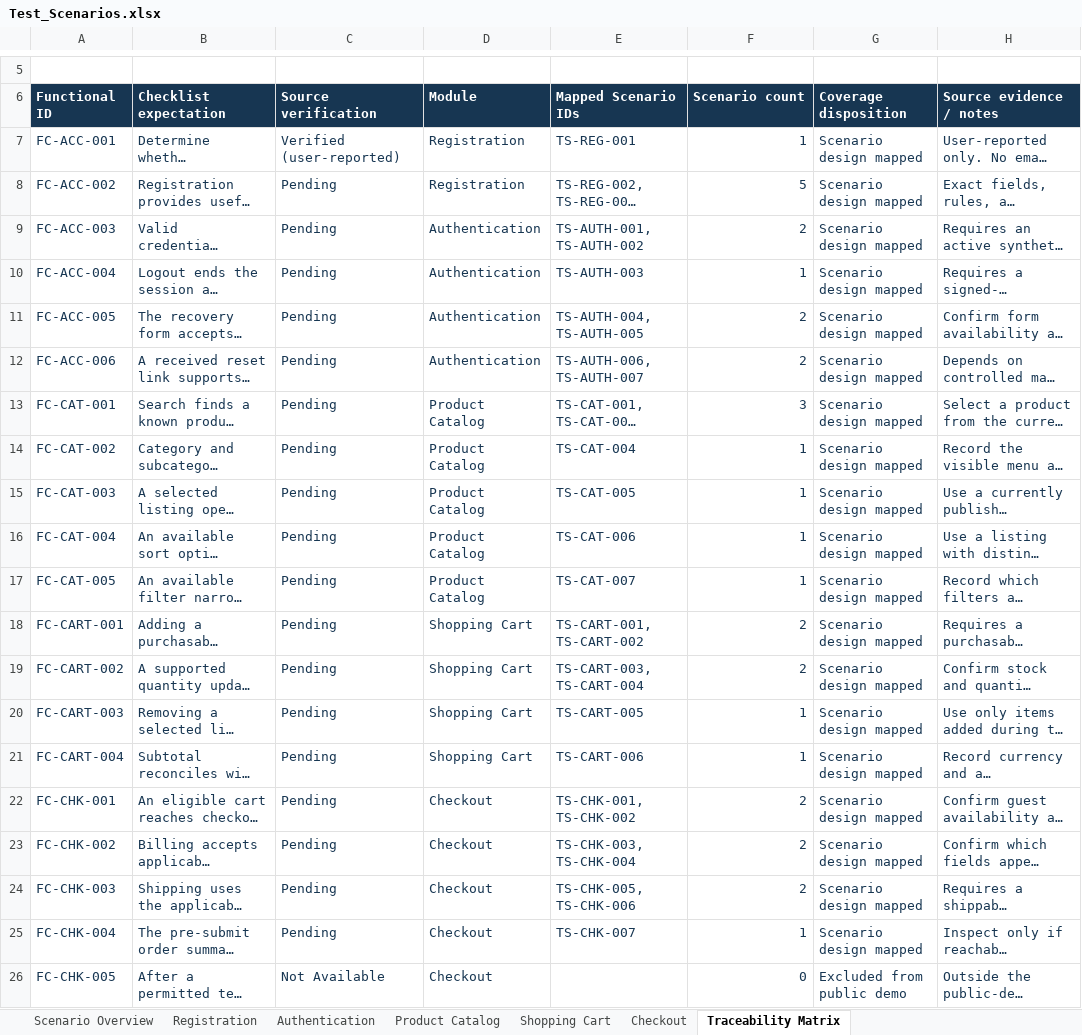
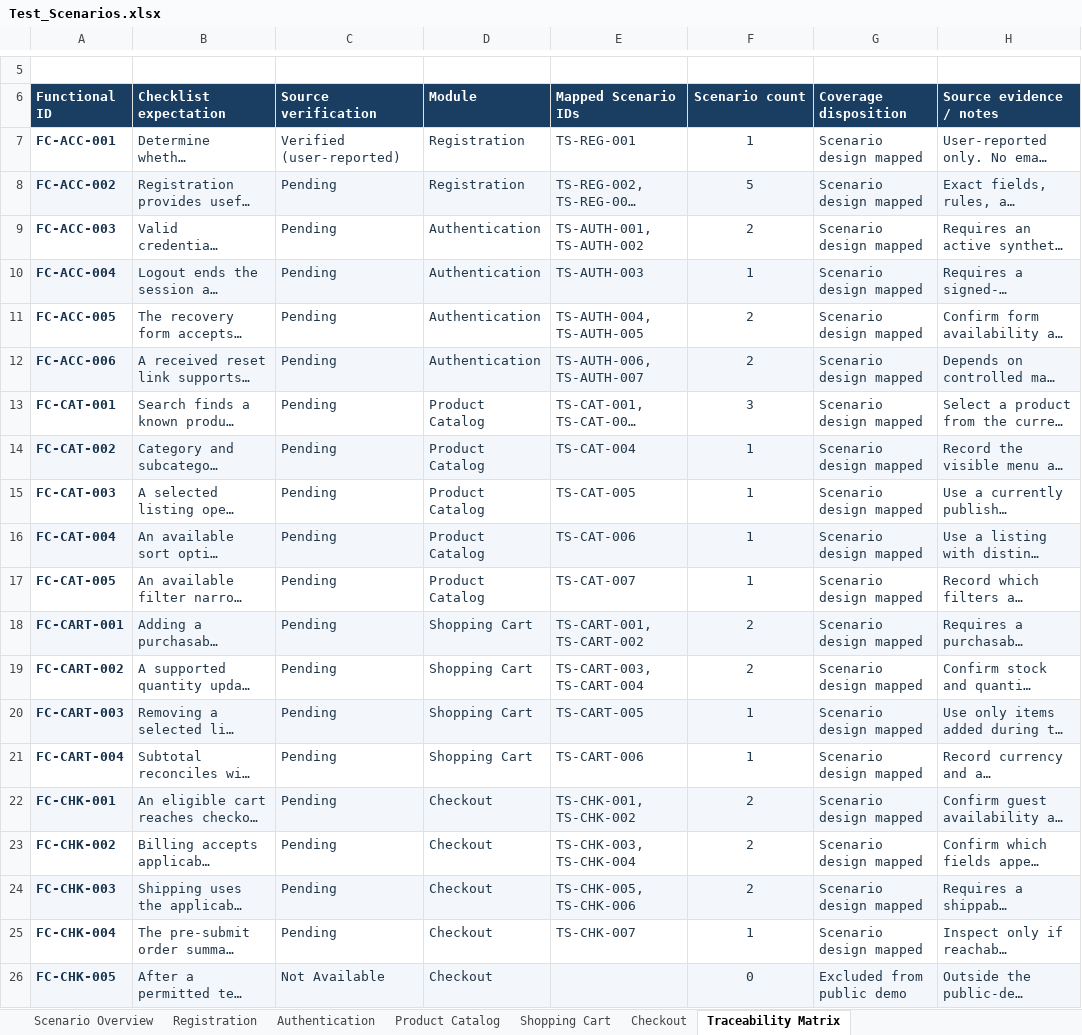
Before and after one commit to phuctan153/nopcommerce-qa, an Excel workbook: docs/test-cases/Test_Scenarios.xlsx, sheet Traceability Matrix, drawn as a sheet; only a part is shown, gaps mark what is left out; long unchanged cells end in …; values as stored, in another font and other column widths than the file's, no borders; table styles not drawn; the diff names each change by its address in the sheet, - before the commit and + after, or states it on an @@ line.

```diff
--- a/docs/test-cases/Test_Scenarios.xlsx (sheet Traceability Matrix)
+++ b/docs/test-cases/Test_Scenarios.xlsx (sheet Traceability Matrix)
-F6 alignment: left
+F6 alignment: center
-A7:A26 bold: off
+A7:A26 bold: on
-F7:F26 alignment: right
+F7:F26 alignment: center
-A8:H8 fill: none
+A8:H8 fill: #F3F7FB
-A10:H10 fill: none
+A10:H10 fill: #F3F7FB
-A12:H12 fill: none
+A12:H12 fill: #F3F7FB
-A14:H14 fill: none
+A14:H14 fill: #F3F7FB
-A16:H16 fill: none
+A16:H16 fill: #F3F7FB
-A18:H18 fill: none
+A18:H18 fill: #F3F7FB
-A20:H20 fill: none
+A20:H20 fill: #F3F7FB
-A22:H22 fill: none
+A22:H22 fill: #F3F7FB
-A24:H24 fill: none
+A24:H24 fill: #F3F7FB
-A26:H26 fill: none
+A26:H26 fill: #F3F7FB
```
Also changed, not shown: sheet Product Catalog, sheet Checkout, sheet Authentication, sheet Registration, sheet Shopping Cart, sheet Scenario Overview.
